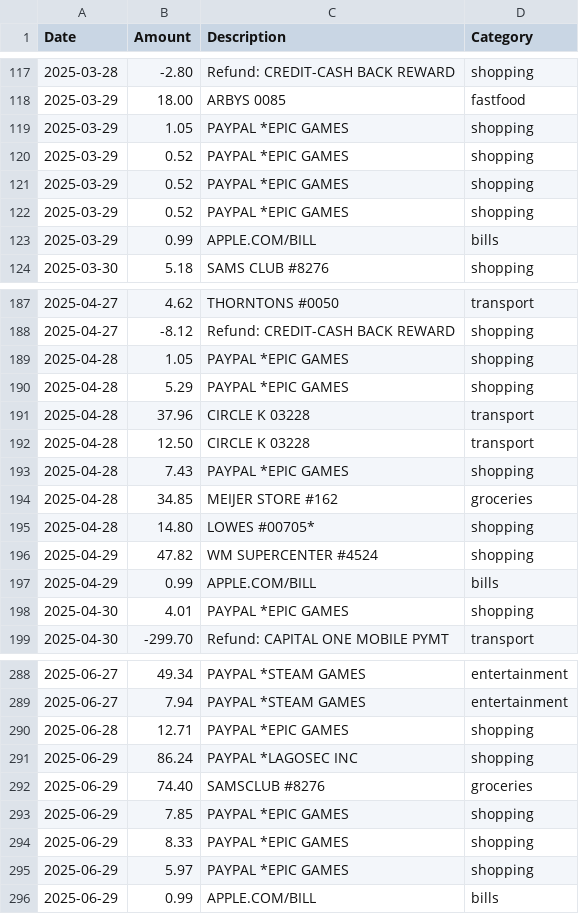
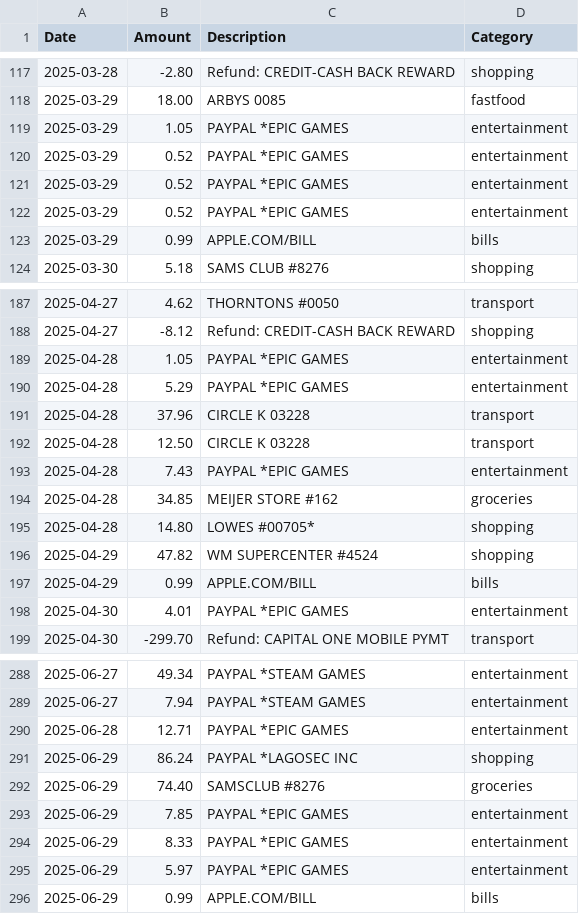
Before and after one commit to strothman/shallot-money, a CSV file: companion/outputs/shallot_money_import.csv, drawn as a sheet; only a part is shown, gaps mark what is left out; the diff covers the shown part only.

Commit message:
feat: release v1.4.0 with refined 7-category taxonomy, refund tracking, and updated reconciler rules

```diff
--- a/companion/outputs/shallot_money_import.csv
+++ b/companion/outputs/shallot_money_import.csv
@@ -118,6 +118,6 @@ Date,Amount,Description,Category
 2025-03-29,18.00,ARBYS 0085,fastfood
-2025-03-29,1.05,PAYPAL *EPIC GAMES,shopping
-2025-03-29,0.52,PAYPAL *EPIC GAMES,shopping
-2025-03-29,0.52,PAYPAL *EPIC GAMES,shopping
-2025-03-29,0.52,PAYPAL *EPIC GAMES,shopping
+2025-03-29,1.05,PAYPAL *EPIC GAMES,entertainment
+2025-03-29,0.52,PAYPAL *EPIC GAMES,entertainment
+2025-03-29,0.52,PAYPAL *EPIC GAMES,entertainment
+2025-03-29,0.52,PAYPAL *EPIC GAMES,entertainment
 2025-03-29,0.99,APPLE.COM/BILL,bills
@@ -188,7 +188,7 @@ Date,Amount,Description,Category
 2025-04-27,-8.12,Refund: CREDIT-CASH BACK REWARD,shopping
-2025-04-28,1.05,PAYPAL *EPIC GAMES,shopping
-2025-04-28,5.29,PAYPAL *EPIC GAMES,shopping
+2025-04-28,1.05,PAYPAL *EPIC GAMES,entertainment
+2025-04-28,5.29,PAYPAL *EPIC GAMES,entertainment
 2025-04-28,37.96,CIRCLE K 03228,transport
 2025-04-28,12.50,CIRCLE K 03228,transport
-2025-04-28,7.43,PAYPAL *EPIC GAMES,shopping
+2025-04-28,7.43,PAYPAL *EPIC GAMES,entertainment
 2025-04-28,34.85,MEIJER STORE #162,groceries
@@ -197,3 +197,3 @@ Date,Amount,Description,Category
 2025-04-29,0.99,APPLE.COM/BILL,bills
-2025-04-30,4.01,PAYPAL *EPIC GAMES,shopping
+2025-04-30,4.01,PAYPAL *EPIC GAMES,entertainment
 2025-04-30,-299.70,Refund: CAPITAL ONE MOBILE PYMT,transport
@@ -289,8 +289,8 @@ Date,Amount,Description,Category
 2025-06-27,7.94,PAYPAL *STEAM GAMES,entertainment
-2025-06-28,12.71,PAYPAL *EPIC GAMES,shopping
+2025-06-28,12.71,PAYPAL *EPIC GAMES,entertainment
 2025-06-29,86.24,PAYPAL *LAGOSEC INC,shopping
 2025-06-29,74.40,SAMSCLUB #8276,groceries
-2025-06-29,7.85,PAYPAL *EPIC GAMES,shopping
-2025-06-29,8.33,PAYPAL *EPIC GAMES,shopping
-2025-06-29,5.97,PAYPAL *EPIC GAMES,shopping
+2025-06-29,7.85,PAYPAL *EPIC GAMES,entertainment
+2025-06-29,8.33,PAYPAL *EPIC GAMES,entertainment
+2025-06-29,5.97,PAYPAL *EPIC GAMES,entertainment
 2025-06-29,0.99,APPLE.COM/BILL,bills
```
Also changed, not shown: 35 edited cells elsewhere in this file, 5 other files.
